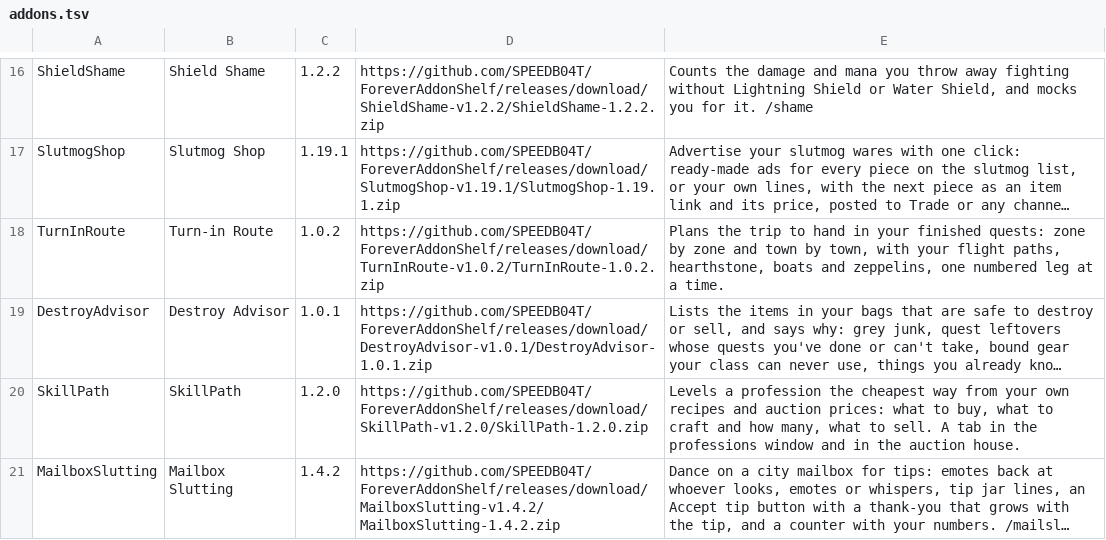
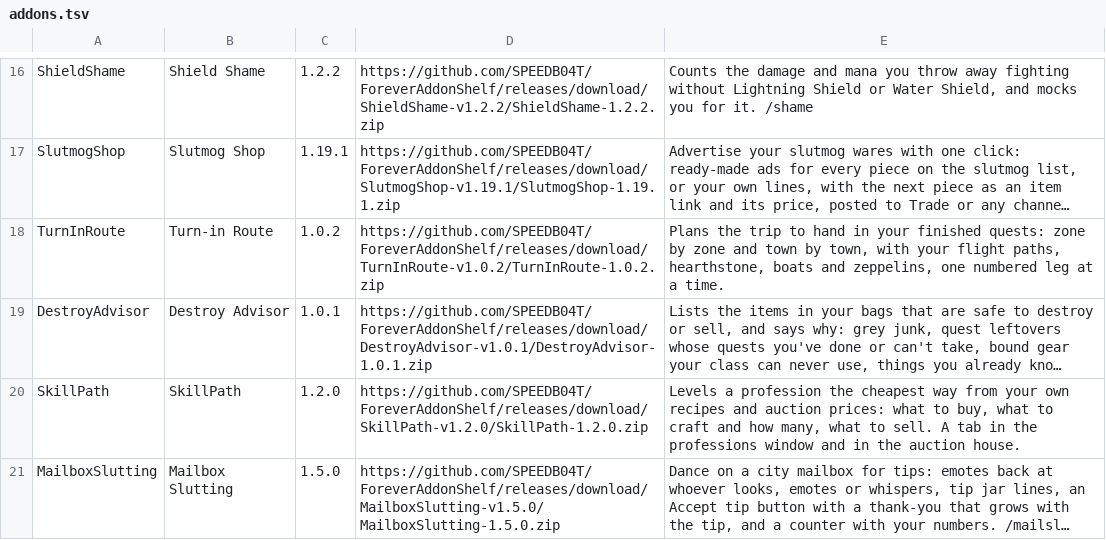
Before and after one commit to SPEEDB04T/ForeverAddonShelf, a TSV file: addons.tsv, drawn as a sheet; only a part is shown, gaps mark what is left out; long unchanged cells end in …; the diff names each change by its address in the sheet, - before the commit and + after, or states it on an @@ line.

Commit message:
Release Mailbox Slutting 1.5.0

```diff
--- a/addons.tsv
+++ b/addons.tsv
-C21: 1.4.2
+C21: 1.5.0
-D21: https://github.com/SPEEDB04T/ForeverAddonShelf/releases/download/MailboxSlutting-v1.4.2/MailboxSlutting-1.4.2.zip
+D21: https://github.com/SPEEDB04T/ForeverAddonShelf/releases/download/MailboxSlutting-v1.5.0/MailboxSlutting-1.5.0.zip
```
Also changed, not shown: 6 other files.
